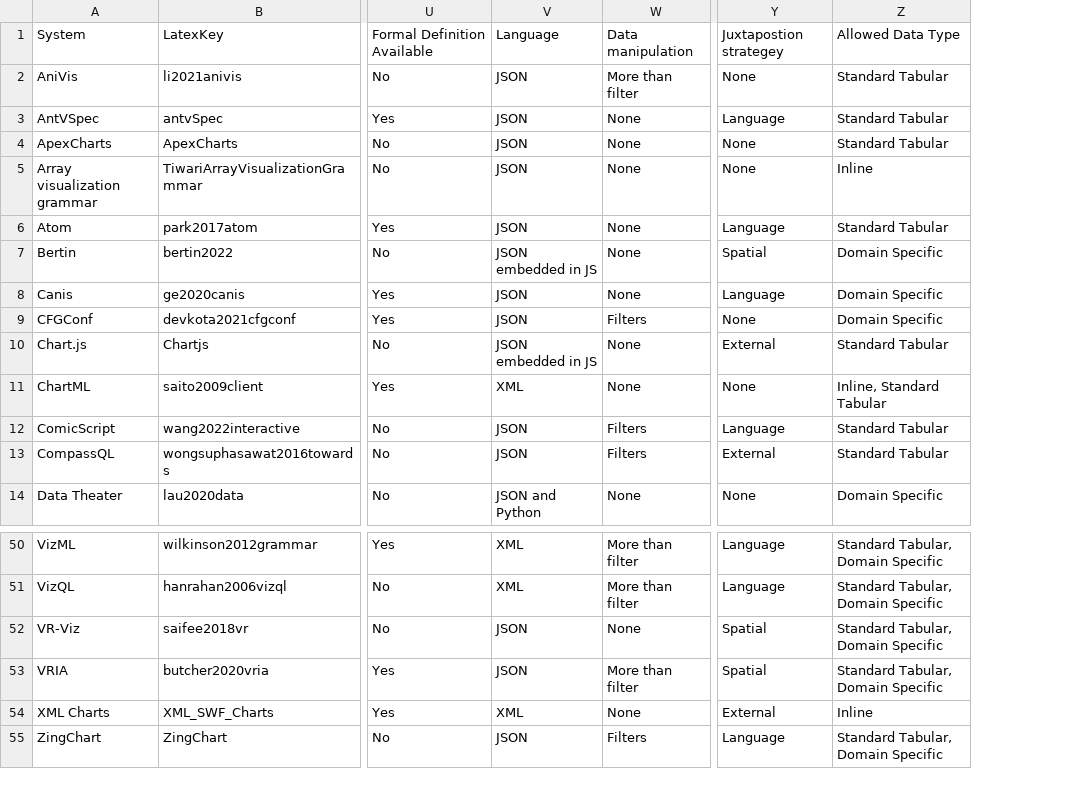
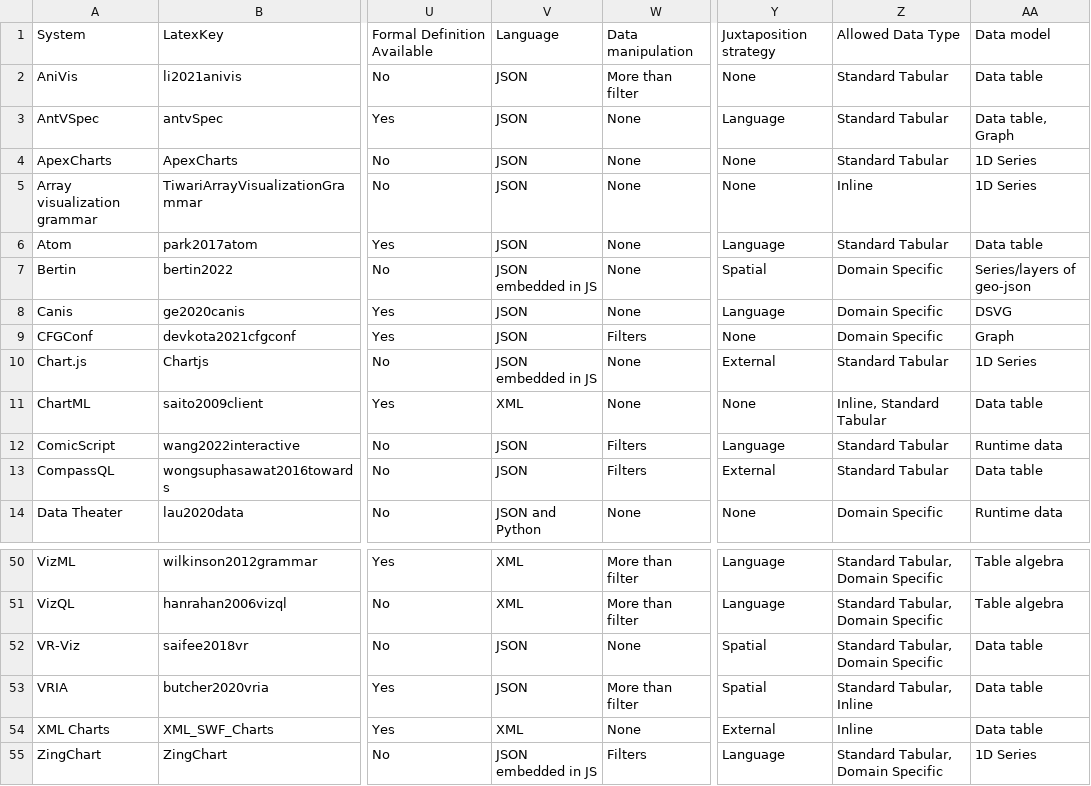
Before and after one commit to mcnuttandrew/no-grammar-supplement, a TSV file: public/lang-meta.tsv, drawn as a sheet; only a part is shown, gaps mark what is left out; the diff names each change by its address in the sheet, - before the commit and + after, or states it on an @@ line.

```diff
--- a/public/lang-meta.tsv
+++ b/public/lang-meta.tsv
+column AA, rows 1-14: Data model | Data table | Data table, Graph | 1D Series | 1D Series | Data table | Series/layers of geo-json | DSVG | Graph | 1D Series | Data table | Runtime data | Data table | Runtime data; rows 50-55: Table algebra | Table algebra | Data table | Data table | Data table | 1D Series
-Y1: Juxtapostion strategey
+Y1: Juxtaposition strategy
-Z53: Standard Tabular, Domain Specific
+Z53: Standard Tabular, Inline
-V55: JSON
+V55: JSON embedded in JS
```
Also changed, not shown: 2 other files.
